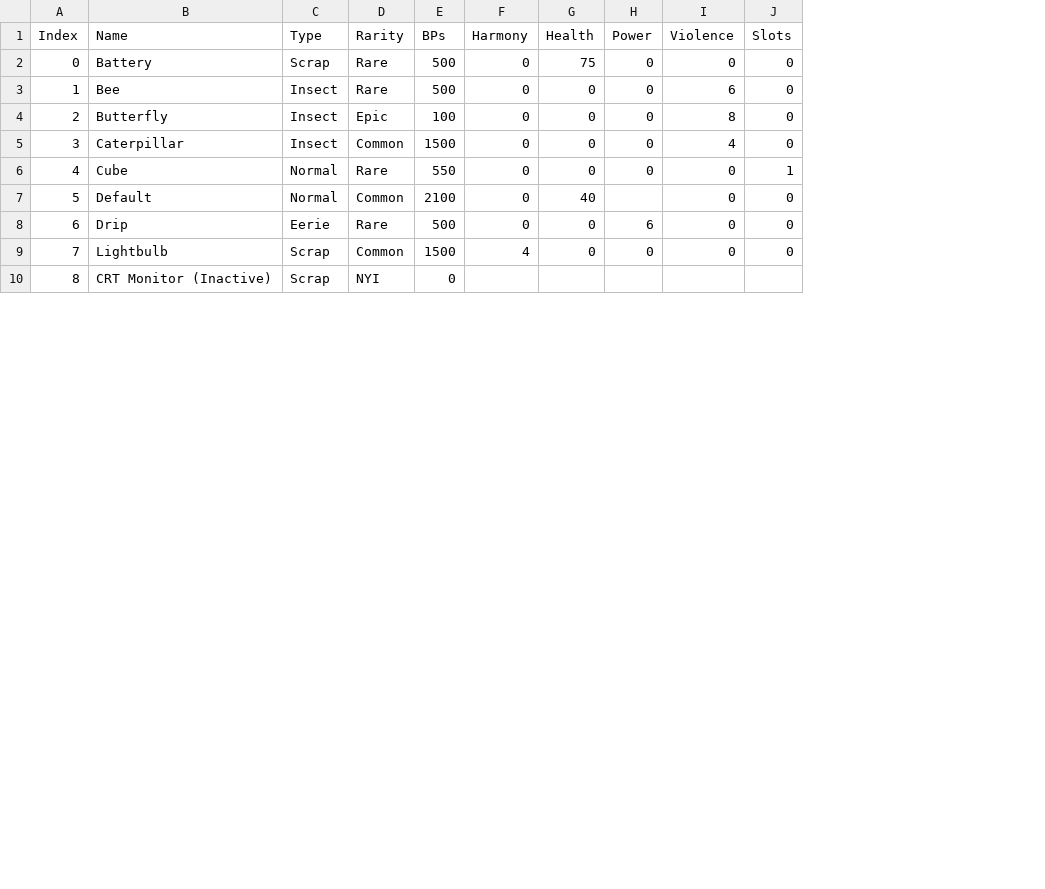
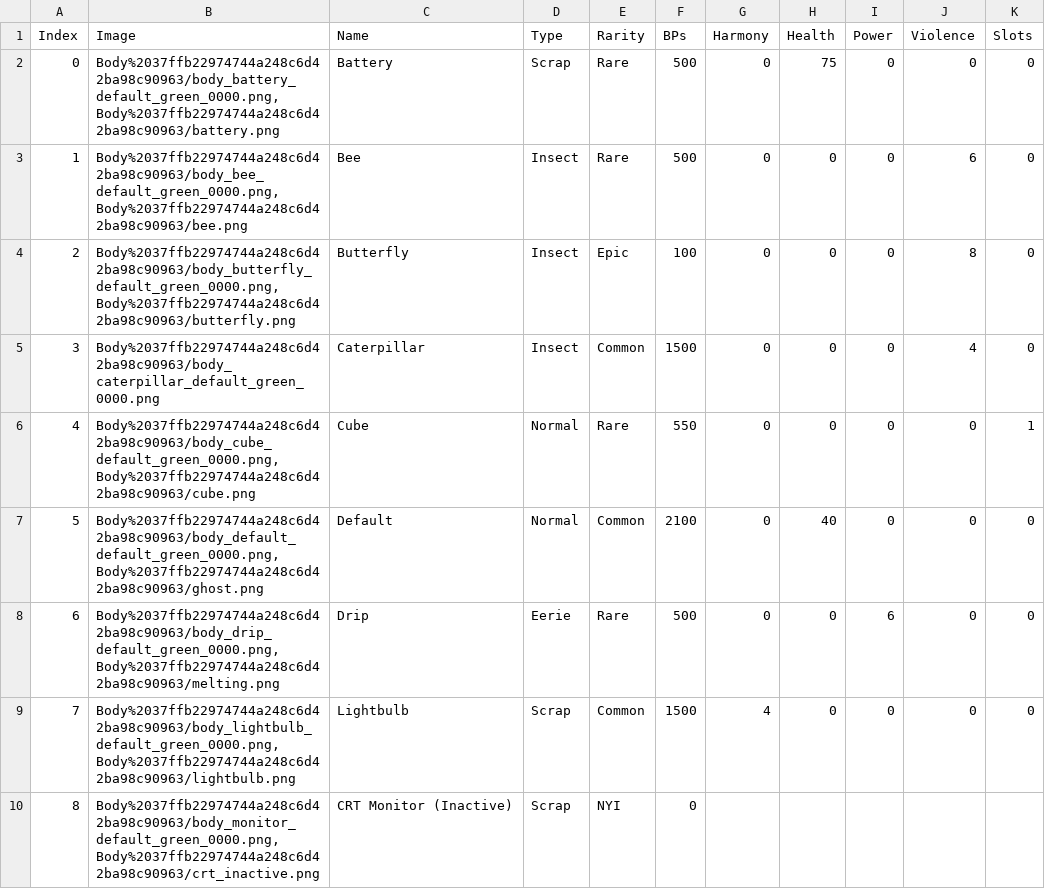
Before and after one commit to kanyaveral/kamigotchi, a CSV file: packages/client/src/assets/data/kami/Body.csv, drawn as a sheet; only a part is shown; addresses are those after the commit; the diff covers the shown part only; the diff names each change by its address in the sheet, - before the commit and + after, or states it on an @@ line.

```diff
--- a/packages/client/src/assets/data/kami/Body.csv
+++ b/packages/client/src/assets/data/kami/Body.csv
+column B (Image), rows 2-10: Body%2037ffb22974744a248c6d42ba98c90963/body_battery_default_green_0000.png, Body%2037ffb22974744a248c6d42ba98c90963/battery.png | Body%2037ffb22974744a248c6d42ba98c90963/body_bee_default_green_0000.png, Body%2037ffb22974744a248c6d42ba98c90963/bee.png | Body%2037ffb22974744a248c6d42ba98c90963/body_butterfly_default_green_0000.png, Body%2037ffb22974744a248c6d42ba98c90963/butterfly.png | Body%2037ffb22974744a248c6d42ba98c90963/body_caterpillar_default_green_0000.png | Body%2037ffb22974744a248c6d42ba98c90963/body_cube_default_green_0000.png, Body%2037ffb22974744a248c6d42ba98c90963/cube.png | Body%2037ffb22974744a248c6d42ba98c90963/body_default_default_green_0000.png, Body%2037ffb22974744a248c6d42ba98c90963/ghost.png | Body%2037ffb22974744a248c6d42ba98c90963/body_drip_default_green_0000.png, Body%2037ffb22974744a248c6d42ba98c90963/melting.png | Body%2037ffb22974744a248c6d42ba98c90963/body_lightbulb_default_green_0000.png, Body%2037ffb22974744a248c6d42ba98c90963/lightbulb.png | Body%2037ffb22974744a248c6d42ba98c90963/body_monitor_default_green_0000.png, Body%2037ffb22974744a248c6d42ba98c90963/crt_inactive.png
-I7 (Power): (empty)
+I7 (Power): 0
```
Also changed, not shown: 7 edited cells elsewhere in this file, packages/client/src/assets/data/kami/Background.csv, packages/client/src/assets/data/kami/Color.csv, 4 other files.
